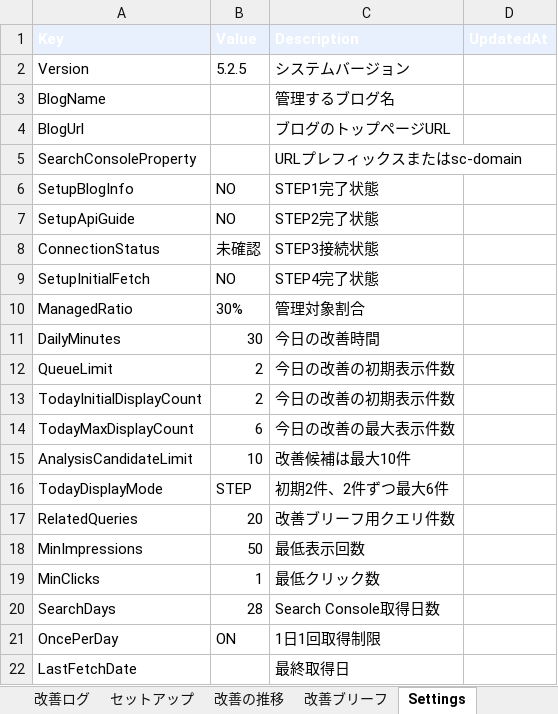
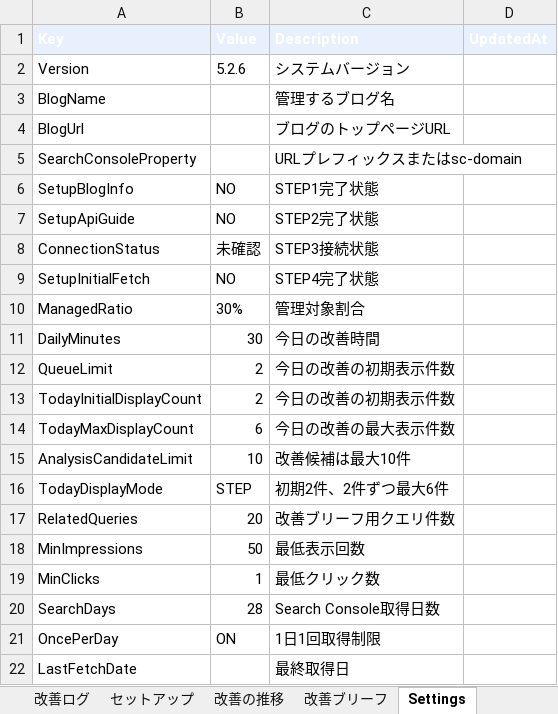
Before and after one commit to simstools55-ops/SIMS-Blog-Manager, an Excel workbook: distribution/SIMS-Blog-Manager-template-Product5.2-Official.xlsx, sheet Settings, drawn as a sheet; values as stored, in another font and other column widths than the file's, no borders; the diff names each change by its address in the sheet, - before the commit and + after, or states it on an @@ line.

```diff
--- a/distribution/SIMS-Blog-Manager-template-Product5.2-Official.xlsx (sheet Settings)
+++ b/distribution/SIMS-Blog-Manager-template-Product5.2-Official.xlsx (sheet Settings)
-B2 (Value): 5.2.5
+B2 (Value): 5.2.6
```
Also changed, not shown: sheet ホーム, spreadsheet/SIMS-Blog-Manager-template-Product5.2-Official-Lean.xlsx, spreadsheet/SIMS-Blog-Manager-template-Product5.2-Official.xlsx, 13 other files.
